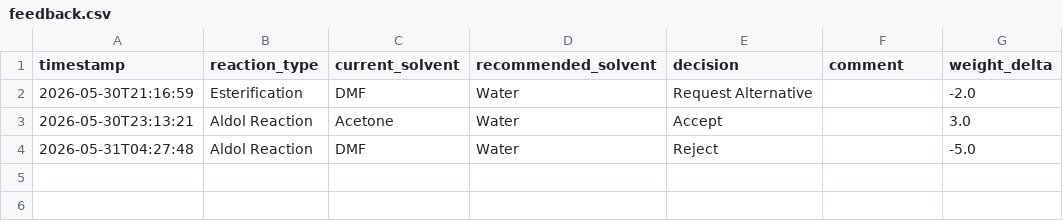
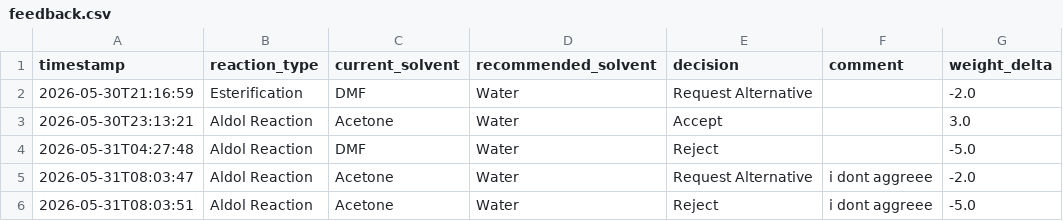
Before and after one commit to mahatrabelsi1/GreenChemAI, a CSV file: greenchem_ai/data/feedback.csv, drawn as a sheet.

```diff
--- a/greenchem_ai/data/feedback.csv
+++ b/greenchem_ai/data/feedback.csv
@@ -4 +4,3 @@ timestamp,reaction_type,current_solvent,recommended_solvent,decision,comment,wei
 2026-05-31T04:27:48,Aldol Reaction,DMF,Water,Reject,,-5.0
+2026-05-31T08:03:47,Aldol Reaction,Acetone,Water,Request Alternative,i dont aggreee,-2.0
+2026-05-31T08:03:51,Aldol Reaction,Acetone,Water,Reject,i dont aggreee,-5.0
```
Also changed, not shown: 1 other file.
